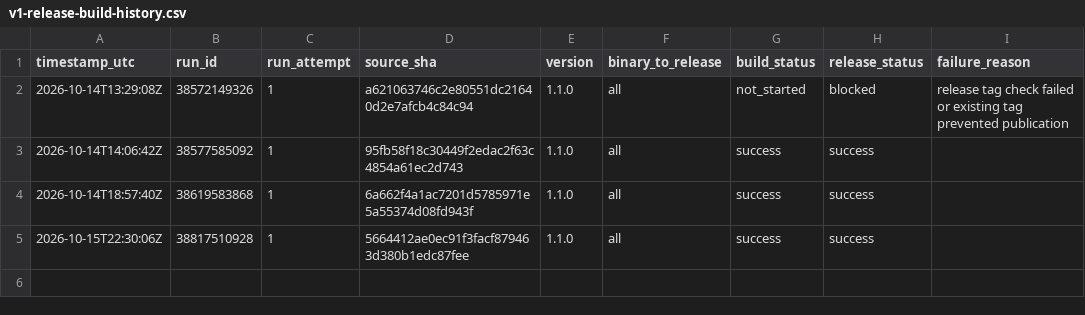
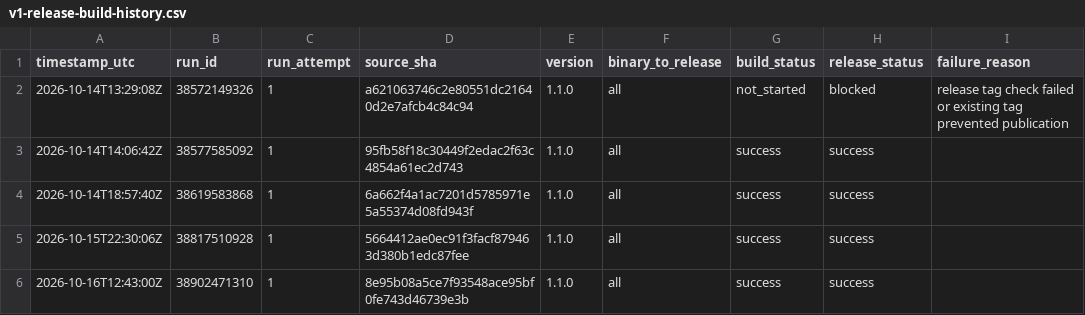
Before and after one commit to Mahmoudiismail/crm, a CSV file: plan/v1-release-build-history.csv, drawn as a sheet; the diff names each change by its address in the sheet, - before the commit and + after, or states it on an @@ line.

```diff
--- a/plan/v1-release-build-history.csv
+++ b/plan/v1-release-build-history.csv
+row 6: 2026-10-16T12:43:00Z | 38902471310 | 1 | 8e95b08a5ce7f93548ace95bf0fe743d46739e3b | 1.1.0 | all | success | success
```
